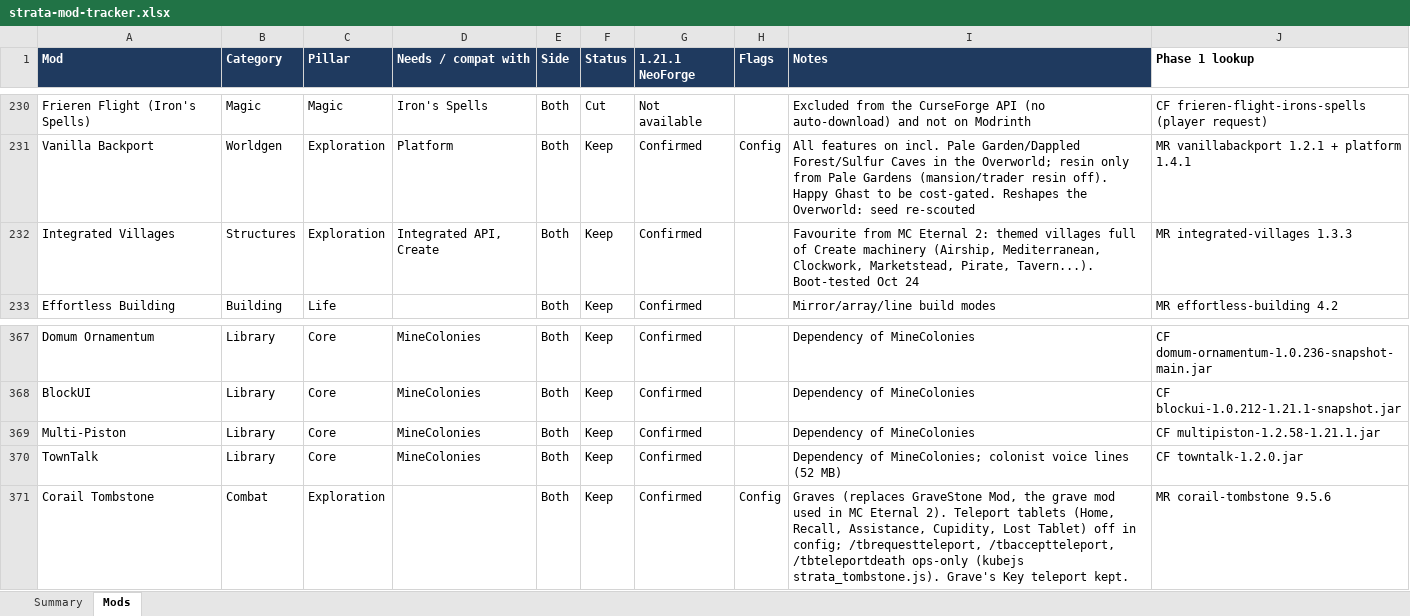
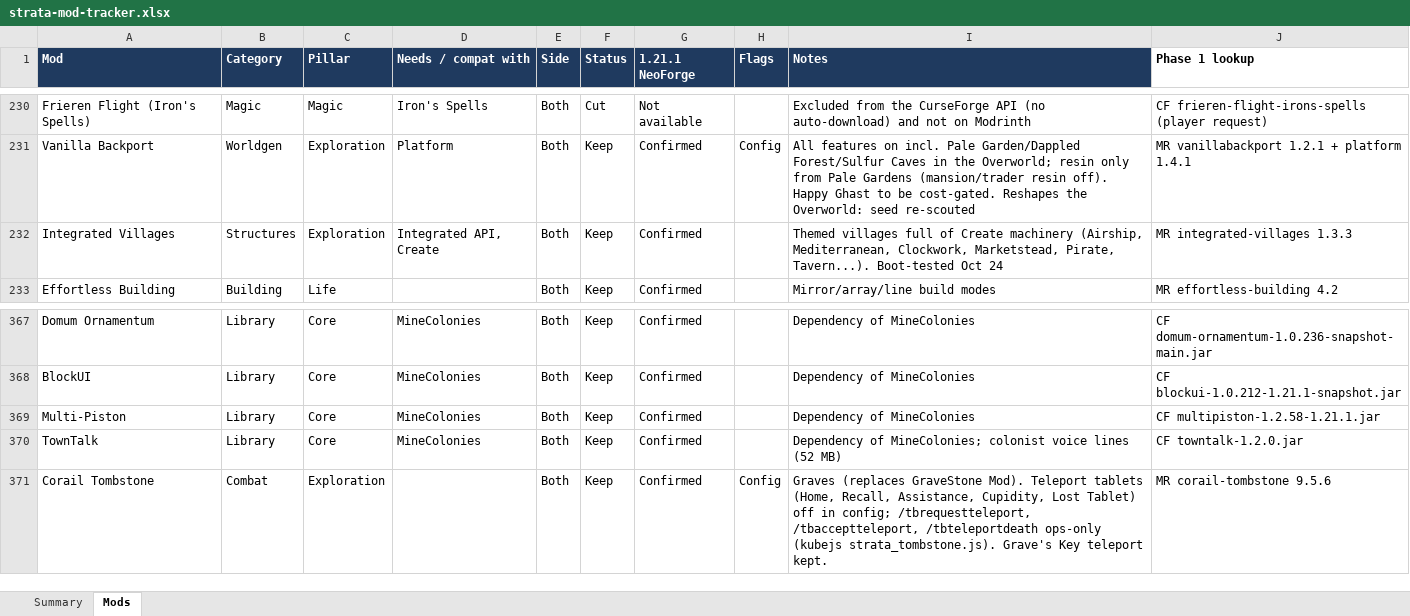
Before and after one commit to Darin-Barth/strata, an Excel workbook: docs/strata-mod-tracker.xlsx, sheet Mods, drawn as a sheet; only a part is shown, gaps mark what is left out; values as stored, in another font and other column widths than the file's, no borders; conditional formats not drawn; the diff names each change by its address in the sheet, - before the commit and + after, or states it on an @@ line.

```diff
--- a/docs/strata-mod-tracker.xlsx (sheet Mods)
+++ b/docs/strata-mod-tracker.xlsx (sheet Mods)
-I232 (Notes): Favourite from MC Eternal 2: themed villages full…
+I232 (Notes): Themed villages full…
-I371 (Notes): …(replaces GraveStone Mod, the grave mod used in MC Eternal 2). Teleport tablets…
+I371 (Notes): …(replaces GraveStone Mod). Teleport tablets…
```
Also changed, not shown: 22 other files.
